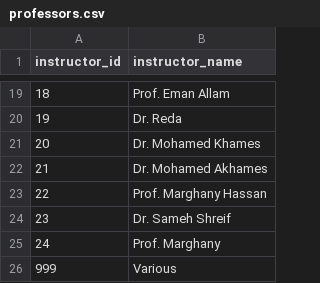
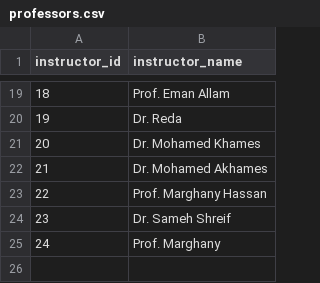
Before and after one commit to Ahmed-Hekal-01/Time-Table-Generator, a CSV file: backend/CSV/professors.csv, drawn as a sheet; only a part is shown, gaps mark what is left out; the diff names each change by its address in the sheet, - before the commit and + after, or states it on an @@ line.

Commit message:
feat: Add SearchableDropdown component and integrate it into course and lab instructor management
- Implemented SearchableDropdown for better user experience in selecting courses and instructors.
- Integrated SearchableDropdown in ManageCourses for selecting existing courses and professors.
- Added ManageLabInstructors component for managing lab instructors with form and list functionalities.
- Created ManageProfessors component for adding and deleting professors with auto-incremented IDs.
- Developed ManageRooms component for managing rooms with form validation and deletion functionality.
- Updated API calls for fetching, adding, and deleting courses, professors, lab instructors, and rooms.

```diff
--- a/backend/CSV/professors.csv
+++ b/backend/CSV/professors.csv
-row 26: 999 | Various
```
Also changed, not shown: 19 other files.
